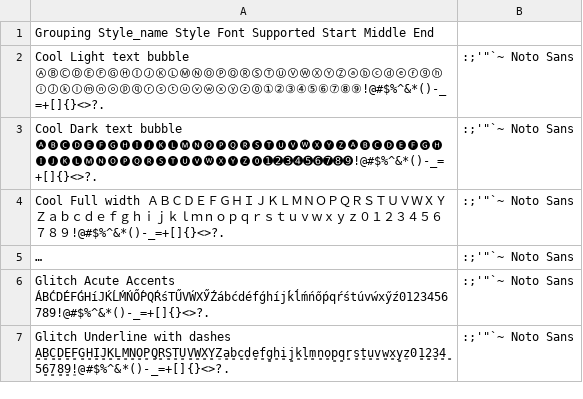
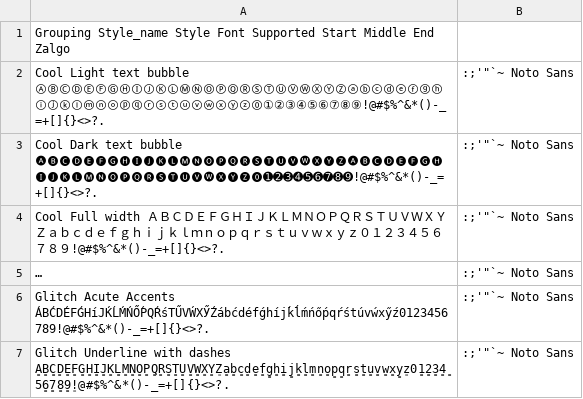
Before and after one commit to adobecom/da-express-milo, a CSV file: scripts/font-generator/v2/v2.csv, drawn as a sheet; only a part is shown; long unchanged cells end in ….

Commit message:
Update v2.csv

```diff
--- a/scripts/font-generator/v2/v2.csv
+++ b/scripts/font-generator/v2/v2.csv
@@ -1,2 +1,2 @@
-Grouping	Style_name	Style	Font Supported	Start	Middle	End
+Grouping	Style_name	Style	Font Supported	Start	Middle	End	Zalgo
 Cool	Light text bubble	ⒶⒷⒸⒹⒺⒻⒼⒽⒾⒿⓀⓁⓂⓃⓄⓅⓆⓇⓈⓉⓊⓋⓌⓍⓎⓏⓐⓑⓒⓓⓔⓕⓖⓗⓘⓙⓚⓛⓜⓝⓞⓟⓠⓡⓢⓣⓤⓥⓦⓧⓨⓩ⓪①②③④⑤⑥⑦⑧⑨!@#$%^&*()-_=+[]{}<>?.,:;'"`~	Noto Sans				
```
